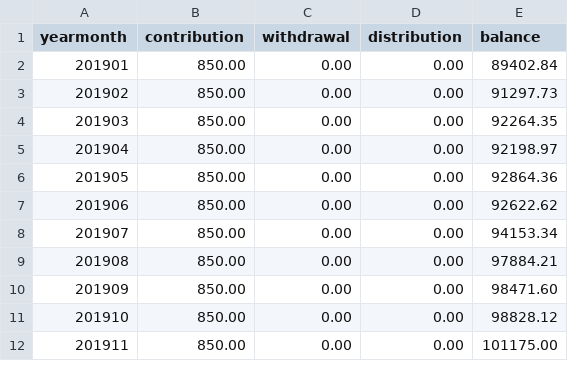
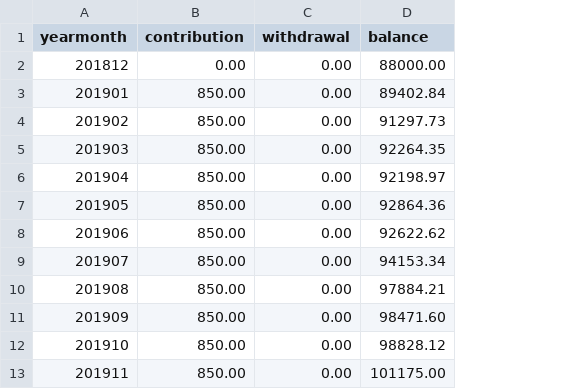
Before and after one commit to fabricetriboix/investment-tracker, a CSV file: examples/Workplace 401k USD.csv, drawn as a sheet; only a part is shown; removed rows and columns are numbered as before the commit, all else as after; the diff names each change by its address in the sheet, - before the commit and + after, or states it on an @@ line.

```diff
--- a/examples/Workplace 401k USD.csv
+++ b/examples/Workplace 401k USD.csv
-column D (distribution), rows 2-12: all 0.00
+row 2: 201812 | 0.00 | 0.00 | 88000.00
```
Also changed, not shown: examples/Bond Ladder GBP.csv, examples/Canada TFSA CAD.csv, 23 other files.
